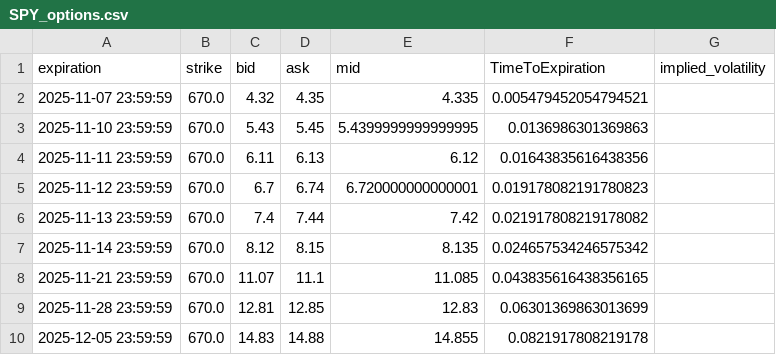
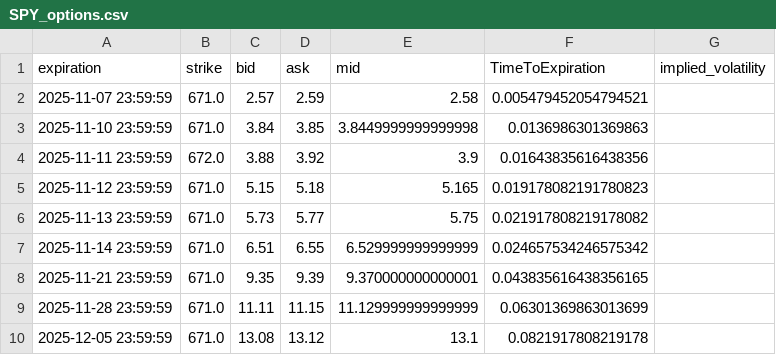
Before and after one commit to Gab1trs/Market-Dashboard, a CSV file: options/SPY_options.csv, drawn as a sheet; only a part is shown; the diff covers the shown part only.

```diff
--- a/options/SPY_options.csv
+++ b/options/SPY_options.csv
@@ -1,10 +1,10 @@
 expiration,strike,bid,ask,mid,TimeToExpiration,implied_volatility
-2025-11-07 23:59:59,670.0,4.32,4.35,4.335,0.005479452054794521,
-2025-11-10 23:59:59,670.0,5.43,5.45,5.4399999999999995,0.0136986301369863,
-2025-11-11 23:59:59,670.0,6.11,6.13,6.12,0.01643835616438356,
-2025-11-12 23:59:59,670.0,6.7,6.74,6.720000000000001,0.019178082191780823,
-2025-11-13 23:59:59,670.0,7.4,7.44,7.42,0.021917808219178082,
-2025-11-14 23:59:59,670.0,8.12,8.15,8.135,0.024657534246575342,
-2025-11-21 23:59:59,670.0,11.07,11.1,11.085,0.043835616438356165,
-2025-11-28 23:59:59,670.0,12.81,12.85,12.83,0.06301369863013699,
-2025-12-05 23:59:59,670.0,14.83,14.88,14.855,0.0821917808219178,
+2025-11-07 23:59:59,671.0,2.57,2.59,2.58,0.005479452054794521,
+2025-11-10 23:59:59,671.0,3.84,3.85,3.8449999999999998,0.0136986301369863,
+2025-11-11 23:59:59,672.0,3.88,3.92,3.9,0.01643835616438356,
+2025-11-12 23:59:59,671.0,5.15,5.18,5.165,0.019178082191780823,
+2025-11-13 23:59:59,671.0,5.73,5.77,5.75,0.021917808219178082,
+2025-11-14 23:59:59,671.0,6.51,6.55,6.529999999999999,0.024657534246575342,
+2025-11-21 23:59:59,671.0,9.35,9.39,9.370000000000001,0.043835616438356165,
+2025-11-28 23:59:59,671.0,11.11,11.15,11.129999999999999,0.06301369863013699,
+2025-12-05 23:59:59,671.0,13.08,13.12,13.1,0.0821917808219178,
```
Also changed, not shown: 67 edited cells elsewhere in this file, data/Inflation_Bond_data.csv, data/all_assets_prices.csv, 17 other files.
